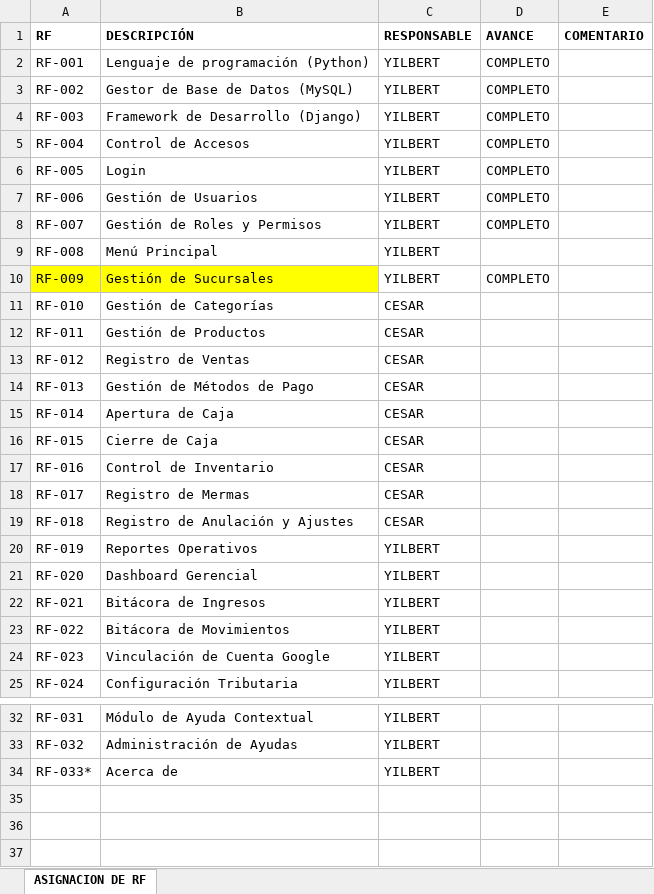
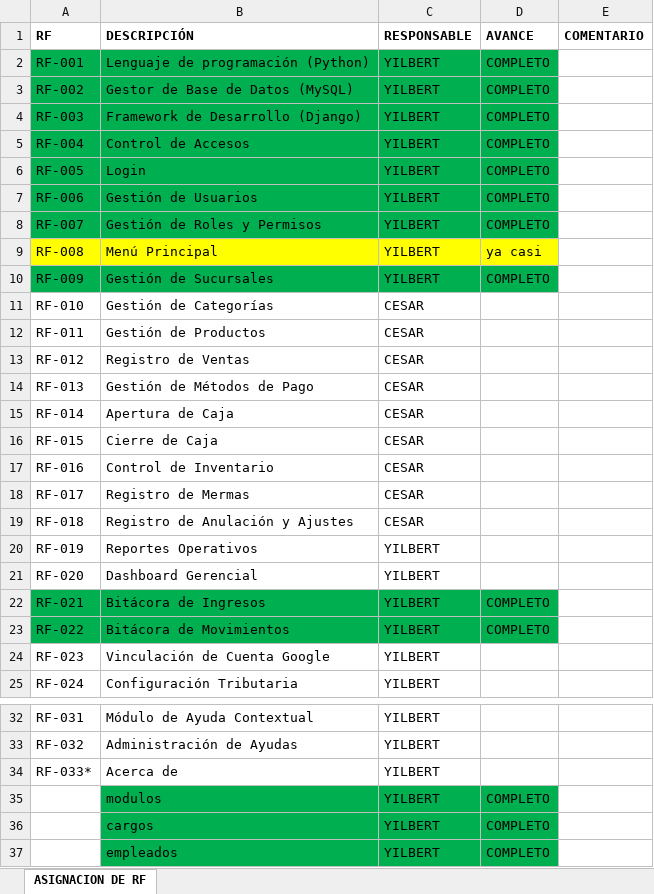
Before and after one commit to yilbertfernandezespinoza-cmd/PPI-UTC, an Excel workbook: DOCUMENTACION/RF ASIGNADOS.xlsx, sheet ASIGNACION DE RF, drawn as a sheet; only a part is shown, gaps mark what is left out; values as stored, in another font and other column widths than the file's, no borders; the diff names each change by its address in the sheet, - before the commit and + after, or states it on an @@ line.

```diff
--- a/DOCUMENTACION/RF ASIGNADOS.xlsx (sheet ASIGNACION DE RF)
+++ b/DOCUMENTACION/RF ASIGNADOS.xlsx (sheet ASIGNACION DE RF)
-A2:D8 fill: none
+A2:D8 fill: #00B050
-A9:D9 fill: none
+A9:D9 fill: #FFFF00
-D9 (AVANCE): (empty)
+D9 (AVANCE): ya casi
-A10:B10 fill: #FFFF00
+A10:B10 fill: #00B050
-C10:D10 fill: none
+C10:D10 fill: #00B050
-A22:D23 fill: none
+A22:D23 fill: #00B050
-D22:D23 (AVANCE): (empty)
+D22:D23 (AVANCE): COMPLETO
+row 35:  | modulos | YILBERT | COMPLETO
+row 36:  | cargos | YILBERT | COMPLETO
+row 37:  | empleados | YILBERT | COMPLETO
```
Also changed, not shown: 2 other files.
